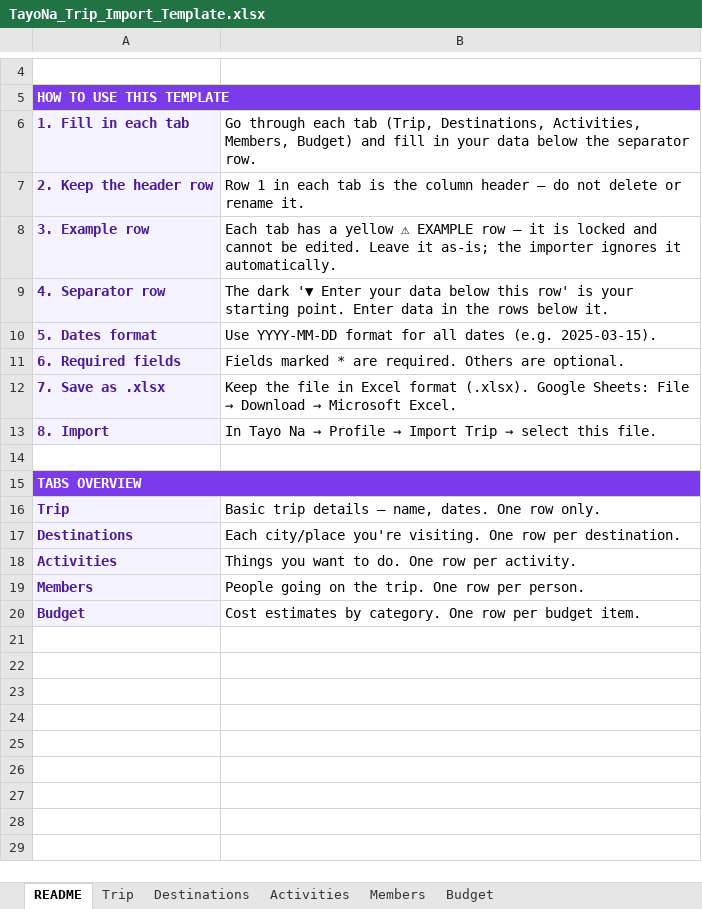
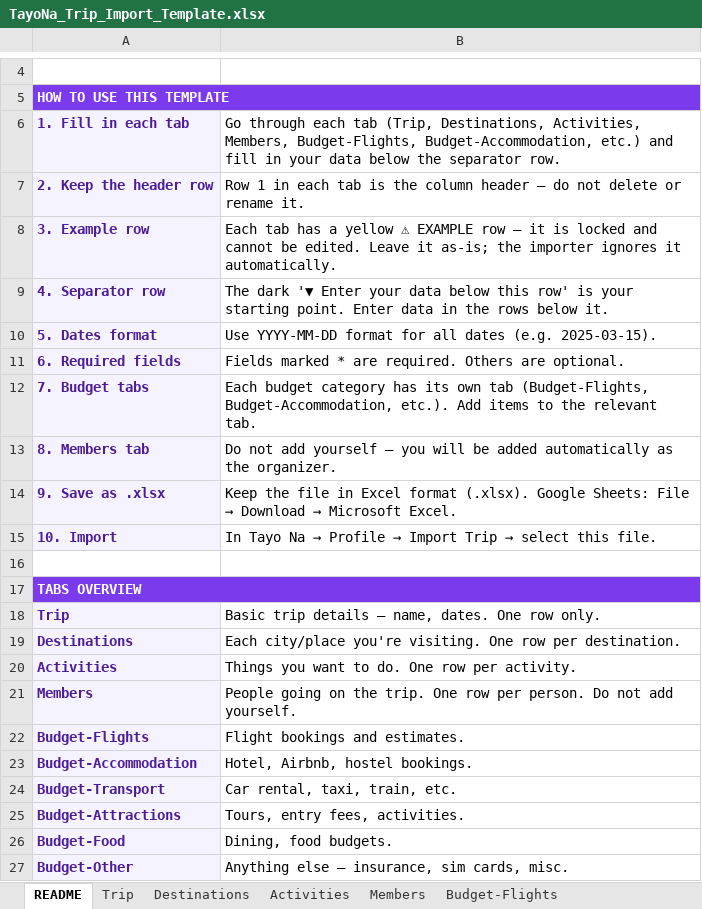
Before and after one commit to junclemente/tayona-landing-page, an Excel workbook: public/templates/TayoNa_Trip_Import_Template.xlsx, sheet README, drawn as a sheet; only a part is shown, gaps mark what is left out; values as stored, in another font and other column widths than the file's, no borders; removed rows and columns are numbered as before the commit, all else as after; the diff names each change by its address in the sheet, - before the commit and + after, or states it on an @@ line.

Commit message:
chore: update template - 6 budget tabs, wider notes, taller rows

```diff
--- a/public/templates/TayoNa_Trip_Import_Template.xlsx (sheet README)
+++ b/public/templates/TayoNa_Trip_Import_Template.xlsx (sheet README)
-sheet tab: Budget
+sheet tab: Budget-Flights
-B6: …Activities, Members, Budget) and fill…
+B6: …Activities, Members, Budget-Flights, Budget-Accommodation, etc.) and fill…
+row 12: 7. Budget tabs | Each budget category has its own tab (Budget-Flights, Budget-Accommodation, etc.). Add items to the relevant tab.
+row 13: 8. Members tab | Do not add yourself — you will be added automatically as the organizer.
-A14: 7. Save as .xlsx
+A14: 9. Save as .xlsx
-A15: 8. Import
+A15: 10. Import
-B21: …per person.
+B21: …per person. Do not add yourself.
-row 20: Budget | Cost estimates by category. One row per budget item.
+row 22: Budget-Flights | Flight bookings and estimates.
+row 23: Budget-Accommodation | Hotel, Airbnb, hostel bookings.
+row 24: Budget-Transport | Car rental, taxi, train, etc.
+row 25: Budget-Attractions | Tours, entry fees, activities.
+row 26: Budget-Food | Dining, food budgets.
+row 27: Budget-Other | Anything else — insurance, sim cards, misc.
```
Also changed, not shown: sheet Budget-Flights, sheet Members, other sheet tabs.
